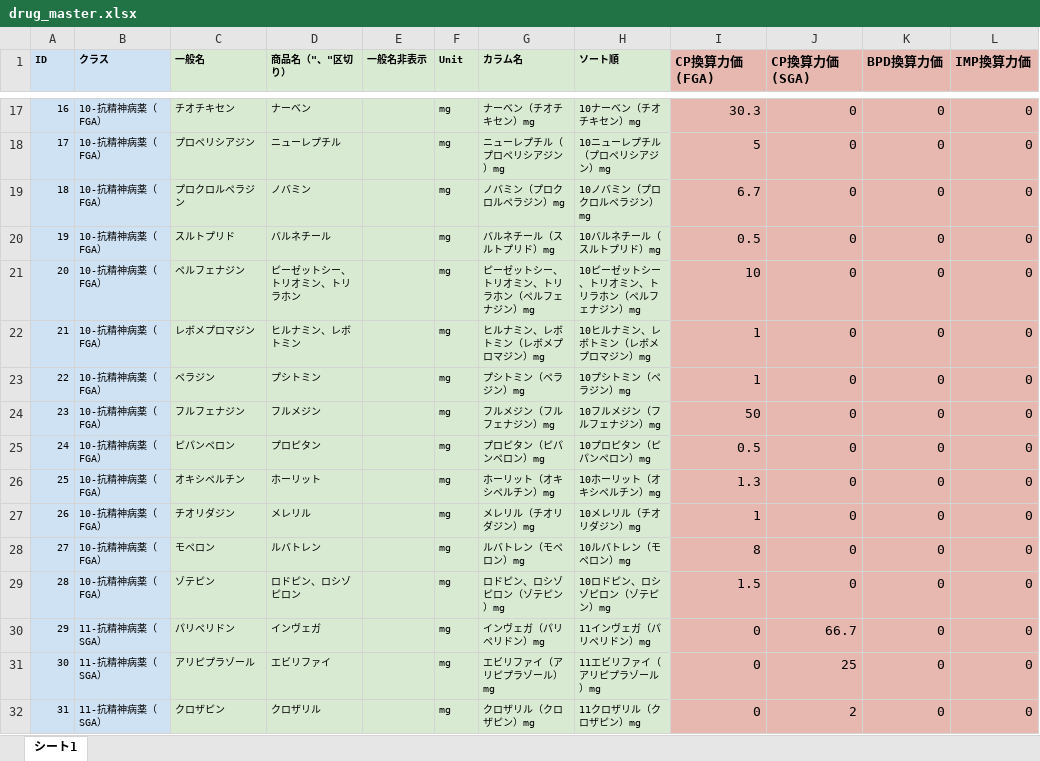
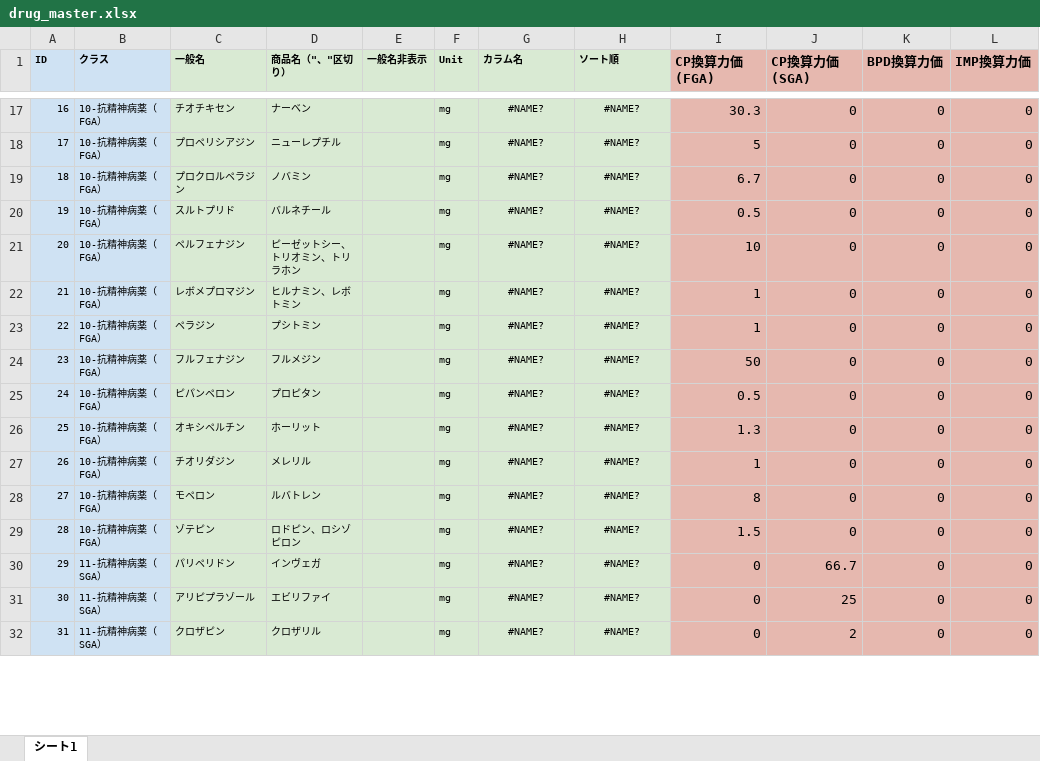
Before and after one commit to mkyt/drug-equiv, an Excel workbook: drug_master.xlsx, sheet シート1, drawn as a sheet; only a part is shown, gaps mark what is left out; values as stored, in another font and other column widths than the file's, no borders; charts and pictures not drawn; the diff covers the shown part only; the diff names each change by its address in the sheet, - before the commit and + after, or states it on an @@ line.

```diff
--- a/drug_master.xlsx (sheet シート1)
+++ b/drug_master.xlsx (sheet シート1)
-G17:H32 alignment: left
+G17:H32 alignment: center
-G17 (カラム名): ナーベン（チオチキセン）mg
+G17 (カラム名): #NAME?
-H17 (ソート順): 10ナーベン（チオチキセン）mg
+H17 (ソート順): #NAME?
-G18 (カラム名): ニューレプチル（プロペリシアジン）mg
+G18 (カラム名): #NAME?
-H18 (ソート順): 10ニューレプチル（プロペリシアジン）mg
+H18 (ソート順): #NAME?
-G19 (カラム名): ノバミン（プロクロルペラジン）mg
+G19 (カラム名): #NAME?
-H19 (ソート順): 10ノバミン（プロクロルペラジン）mg
+H19 (ソート順): #NAME?
-G20 (カラム名): バルネチール（スルトプリド）mg
+G20 (カラム名): #NAME?
-H20 (ソート順): 10バルネチール（スルトプリド）mg
+H20 (ソート順): #NAME?
-G21 (カラム名): ピーゼットシー、トリオミン、トリラホン（ペルフェナジン）mg
+G21 (カラム名): #NAME?
-H21 (ソート順): 10ピーゼットシー、トリオミン、トリラホン（ペルフェナジン）mg
+H21 (ソート順): #NAME?
-G22 (カラム名): ヒルナミン、レボトミン（レボメプロマジン）mg
+G22 (カラム名): #NAME?
-H22 (ソート順): 10ヒルナミン、レボトミン（レボメプロマジン）mg
+H22 (ソート順): #NAME?
-G23 (カラム名): プシトミン（ペラジン）mg
+G23 (カラム名): #NAME?
-H23 (ソート順): 10プシトミン（ペラジン）mg
+H23 (ソート順): #NAME?
-G24 (カラム名): フルメジン（フルフェナジン）mg
+G24 (カラム名): #NAME?
-H24 (ソート順): 10フルメジン（フルフェナジン）mg
+H24 (ソート順): #NAME?
-G25 (カラム名): プロピタン（ピパンペロン）mg
+G25 (カラム名): #NAME?
-H25 (ソート順): 10プロピタン（ピパンペロン）mg
+H25 (ソート順): #NAME?
-G26 (カラム名): ホーリット（オキシペルチン）mg
+G26 (カラム名): #NAME?
-H26 (ソート順): 10ホーリット（オキシペルチン）mg
+H26 (ソート順): #NAME?
-G27 (カラム名): メレリル（チオリダジン）mg
+G27 (カラム名): #NAME?
-H27 (ソート順): 10メレリル（チオリダジン）mg
+H27 (ソート順): #NAME?
-G28 (カラム名): ルバトレン（モペロン）mg
+G28 (カラム名): #NAME?
-H28 (ソート順): 10ルバトレン（モペロン）mg
+H28 (ソート順): #NAME?
-G29 (カラム名): ロドピン、ロシゾピロン（ゾテピン）mg
+G29 (カラム名): #NAME?
-H29 (ソート順): 10ロドピン、ロシゾピロン（ゾテピン）mg
+H29 (ソート順): #NAME?
-G30 (カラム名): インヴェガ（パリペリドン）mg
+G30 (カラム名): #NAME?
-H30 (ソート順): 11インヴェガ（パリペリドン）mg
+H30 (ソート順): #NAME?
-G31 (カラム名): エビリファイ（アリピプラゾール）mg
+G31 (カラム名): #NAME?
-H31 (ソート順): 11エビリファイ（アリピプラゾール）mg
+H31 (ソート順): #NAME?
-G32 (カラム名): クロザリル（クロザピン）mg
+G32 (カラム名): #NAME?
-H32 (ソート順): 11クロザリル（クロザピン）mg
+H32 (ソート順): #NAME?
```
Also changed, not shown: 371 edited cells and cell formats elsewhere in this sheet, charts or pictures, 1 other file.
